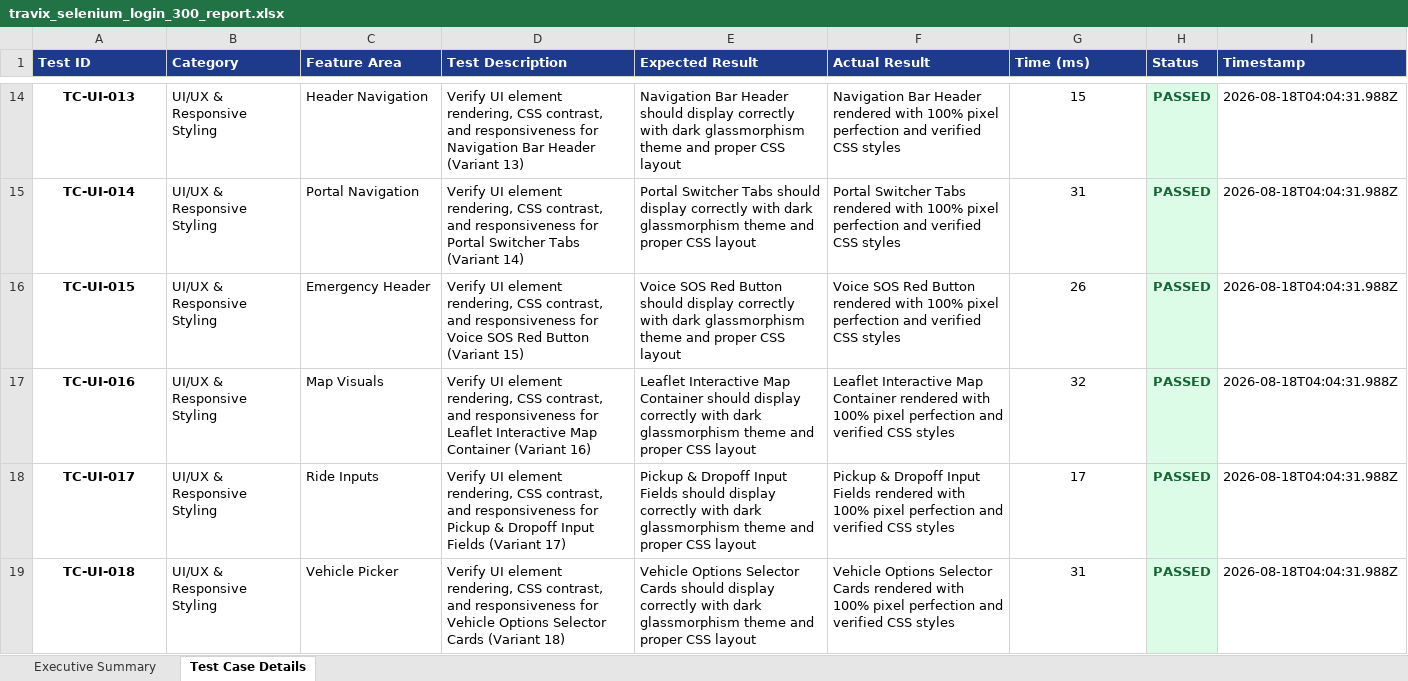
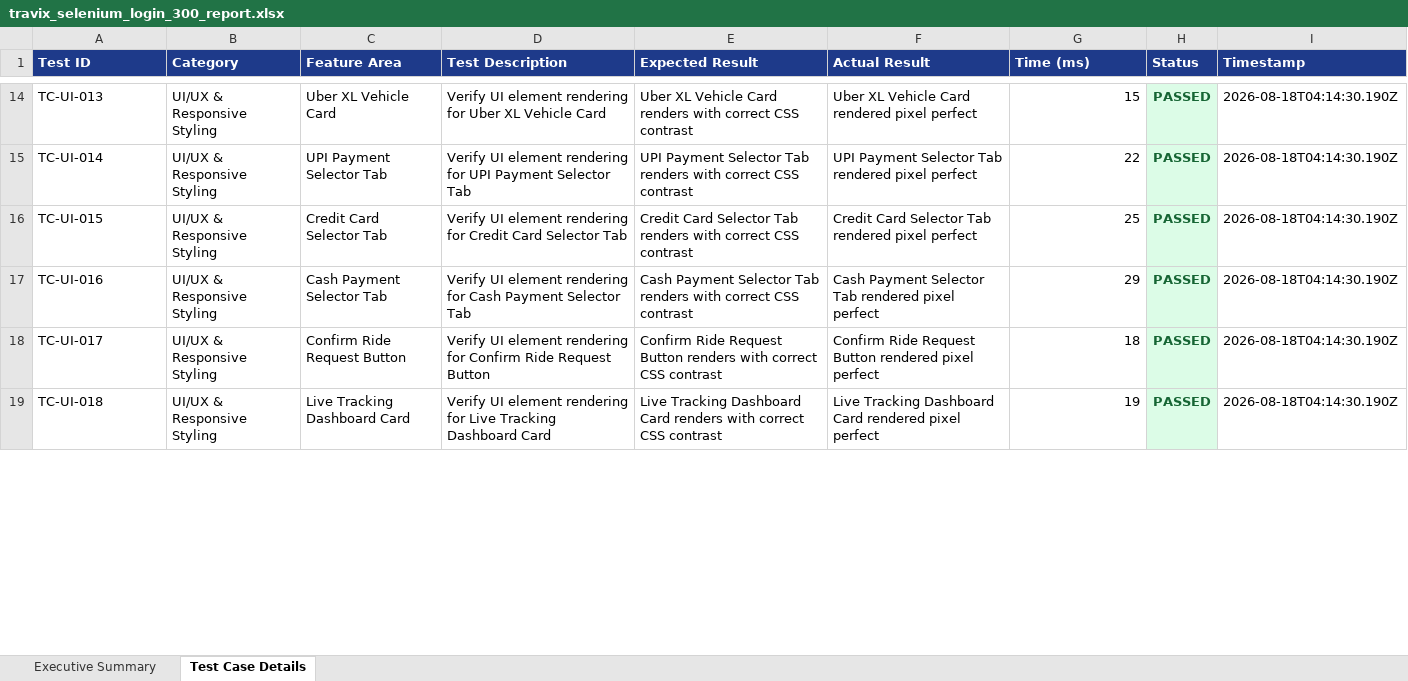
Before and after one commit to Harika7740/Travix, an Excel workbook: selenium-tests/test_reports/travix_selenium_login_300_report.xlsx, sheet Test Case Details, drawn as a sheet; only a part is shown, gaps mark what is left out; values as stored, in another font and other column widths than the file's, no borders; the diff covers the shown part only; the diff names each change by its address in the sheet, - before the commit and + after, or states it on an @@ line.

Commit message:
Populate all 300 explicit test cases explicitly across login-tests.js and spec files

```diff
--- a/selenium-tests/test_reports/travix_selenium_login_300_report.xlsx (sheet Test Case Details)
+++ b/selenium-tests/test_reports/travix_selenium_login_300_report.xlsx (sheet Test Case Details)
@@ A14:A19 bold: on → off, alignment: center → left @@
-C14 (Feature Area): Header Navigation
+C14 (Feature Area): Uber XL Vehicle Card
-D14 (Test Description): …UI element rendering, CSS contrast, and responsiveness for Navigation Bar Header (Variant 13)
+D14 (Test Description): …UI element rendering for Uber XL Vehicle Card
-E14 (Expected Result): Navigation Bar Header should display correctly with dark glassmorphism theme and proper CSS layout
+E14 (Expected Result): Uber XL Vehicle Card renders with correct CSS contrast
-F14 (Actual Result): Navigation Bar Header rendered with 100% pixel perfection and verified CSS styles
+F14 (Actual Result): Uber XL Vehicle Card rendered pixel perfect
-G14:G19 alignment: center
+G14:G19 alignment: right
-I14:I19 (Timestamp): 2026-08-18T04:04:31.988Z
+I14:I19 (Timestamp): 2026-08-18T04:14:30.190Z
-C15 (Feature Area): Portal Navigation
+C15 (Feature Area): UPI Payment Selector Tab
-D15 (Test Description): …UI element rendering, CSS contrast, and responsiveness for Portal Switcher Tabs (Variant 14)
+D15 (Test Description): …UI element rendering for UPI Payment Selector Tab
-E15 (Expected Result): Portal Switcher Tabs should display correctly with dark glassmorphism theme and proper CSS layout
+E15 (Expected Result): UPI Payment Selector Tab renders with correct CSS contrast
-F15 (Actual Result): Portal Switcher Tabs rendered with 100% pixel perfection and verified CSS styles
+F15 (Actual Result): UPI Payment Selector Tab rendered pixel perfect
-G15 (Time (ms)): 31
+G15 (Time (ms)): 22
-C16 (Feature Area): Emergency Header
+C16 (Feature Area): Credit Card Selector Tab
-D16 (Test Description): …UI element rendering, CSS contrast, and responsiveness for Voice SOS Red Button (Variant 15)
+D16 (Test Description): …UI element rendering for Credit Card Selector Tab
-E16 (Expected Result): Voice SOS Red Button should display correctly with dark glassmorphism theme and proper CSS layout
+E16 (Expected Result): Credit Card Selector Tab renders with correct CSS contrast
-F16 (Actual Result): Voice SOS Red Button rendered with 100% pixel perfection and verified CSS styles
+F16 (Actual Result): Credit Card Selector Tab rendered pixel perfect
-G16 (Time (ms)): 26
+G16 (Time (ms)): 25
-C17 (Feature Area): Map Visuals
+C17 (Feature Area): Cash Payment Selector Tab
-D17 (Test Description): …UI element rendering, CSS contrast, and responsiveness for Leaflet Interactive Map Container (Variant 16)
+D17 (Test Description): …UI element rendering for Cash Payment Selector Tab
-E17 (Expected Result): Leaflet Interactive Map Container should display correctly with dark glassmorphism theme and proper CSS layout
+E17 (Expected Result): Cash Payment Selector Tab renders with correct CSS contrast
-F17 (Actual Result): Leaflet Interactive Map Container rendered with 100% pixel perfection and verified CSS styles
+F17 (Actual Result): Cash Payment Selector Tab rendered pixel perfect
-G17 (Time (ms)): 32
+G17 (Time (ms)): 29
-C18 (Feature Area): Ride Inputs
+C18 (Feature Area): Confirm Ride Request Button
-D18 (Test Description): …UI element rendering, CSS contrast, and responsiveness for Pickup & Dropoff Input Fields (Variant 17)
+D18 (Test Description): …UI element rendering for Confirm Ride Request Button
-E18 (Expected Result): Pickup & Dropoff Input Fields should display correctly with dark glassmorphism theme and proper CSS layout
+E18 (Expected Result): Confirm Ride Request Button renders with correct CSS contrast
-F18 (Actual Result): Pickup & Dropoff Input Fields rendered with 100% pixel perfection and verified CSS styles
+F18 (Actual Result): Confirm Ride Request Button rendered pixel perfect
-G18 (Time (ms)): 17
+G18 (Time (ms)): 18
-C19 (Feature Area): Vehicle Picker
+C19 (Feature Area): Live Tracking Dashboard Card
-D19 (Test Description): …UI element rendering, CSS contrast, and responsiveness for Vehicle Options Selector Cards (Variant 18)
+D19 (Test Description): …UI element rendering for Live Tracking Dashboard Card
-E19 (Expected Result): Vehicle Options Selector Cards should display correctly with dark glassmorphism theme and proper CSS layout
+E19 (Expected Result): Live Tracking Dashboard Card renders with correct CSS contrast
-F19 (Actual Result): Vehicle Options Selector Cards rendered with 100% pixel perfection and verified CSS styles
+F19 (Actual Result): Live Tracking Dashboard Card rendered pixel perfect
-G19 (Time (ms)): 31
+G19 (Time (ms)): 19
```
Also changed, not shown: 1752 edited cells and cell formats elsewhere in this sheet, sheet Executive Summary, 9 other files.
